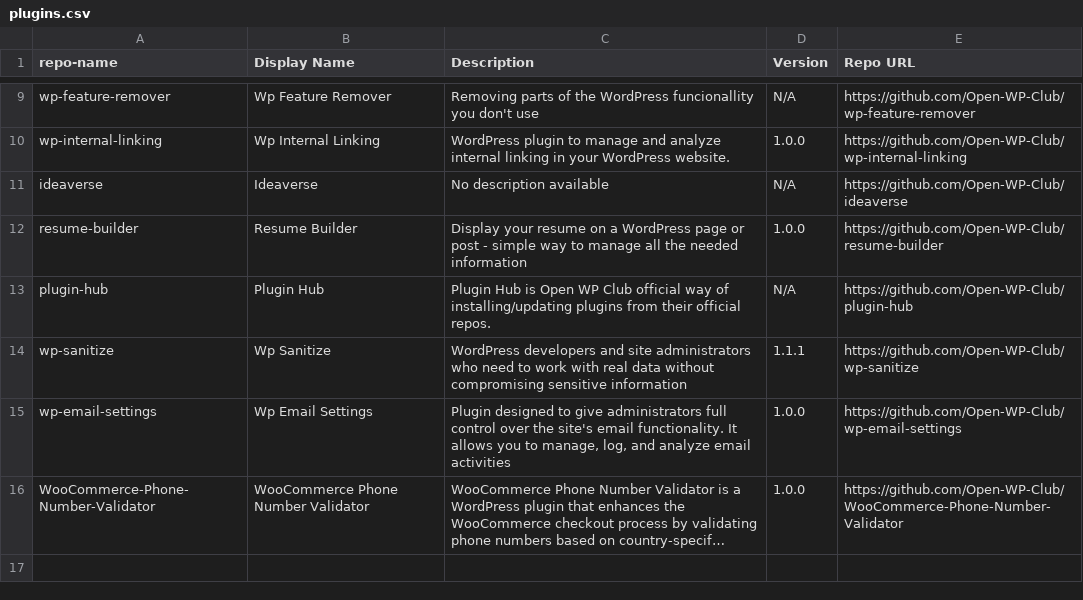
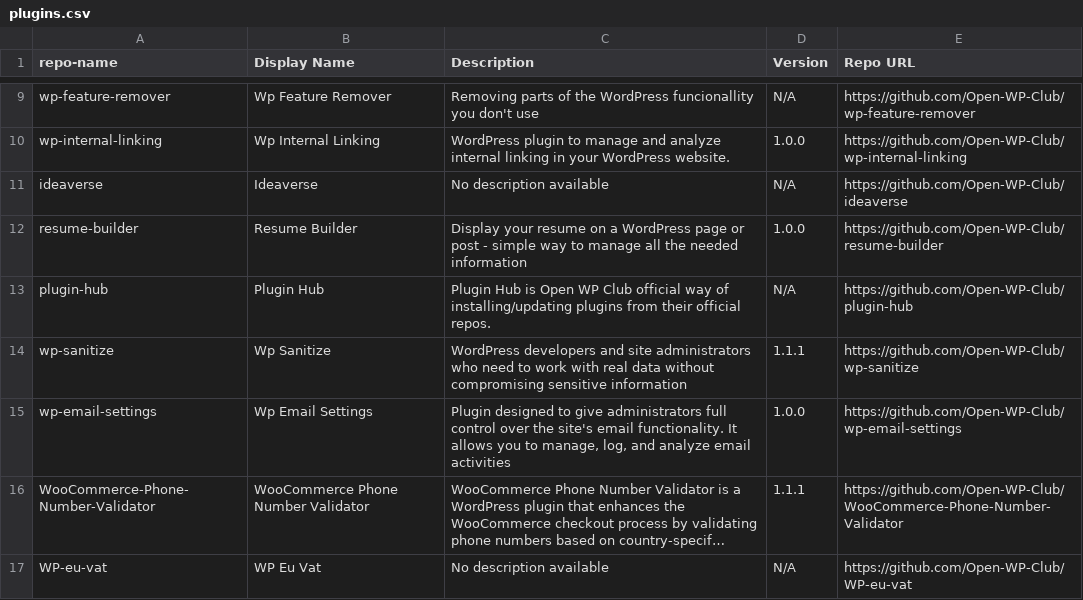
Before and after one commit to Open-WP-Club/.github, a CSV file: plugins.csv, drawn as a sheet; only a part is shown, gaps mark what is left out; long unchanged cells end in …; the diff names each change by its address in the sheet, - before the commit and + after, or states it on an @@ line.

```diff
--- a/plugins.csv
+++ b/plugins.csv
-D16 (Version): 1.0.0
+D16 (Version): 1.1.1
+row 17: WP-eu-vat | WP Eu Vat | No description available | N/A | https://github.com/Open-WP-Club/WP-eu-vat
```
